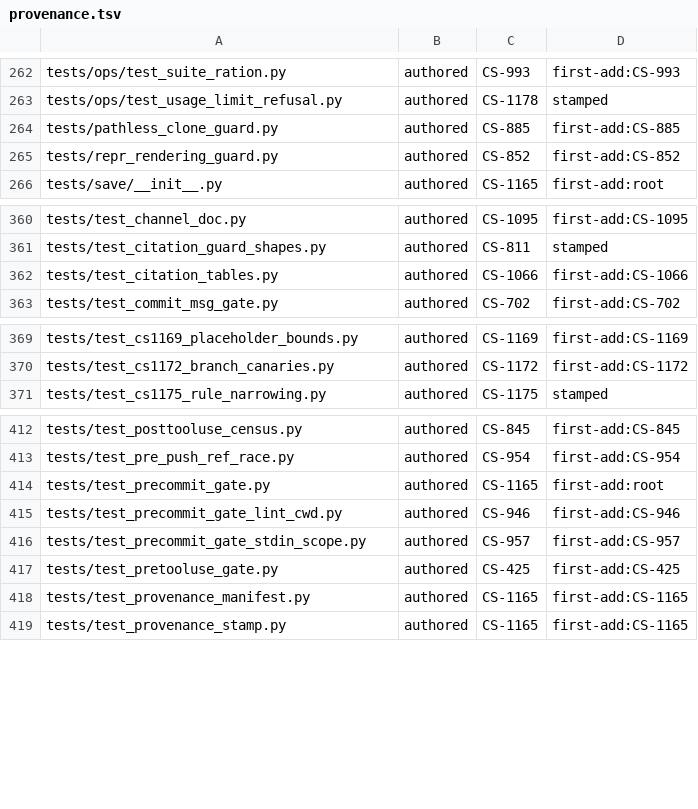
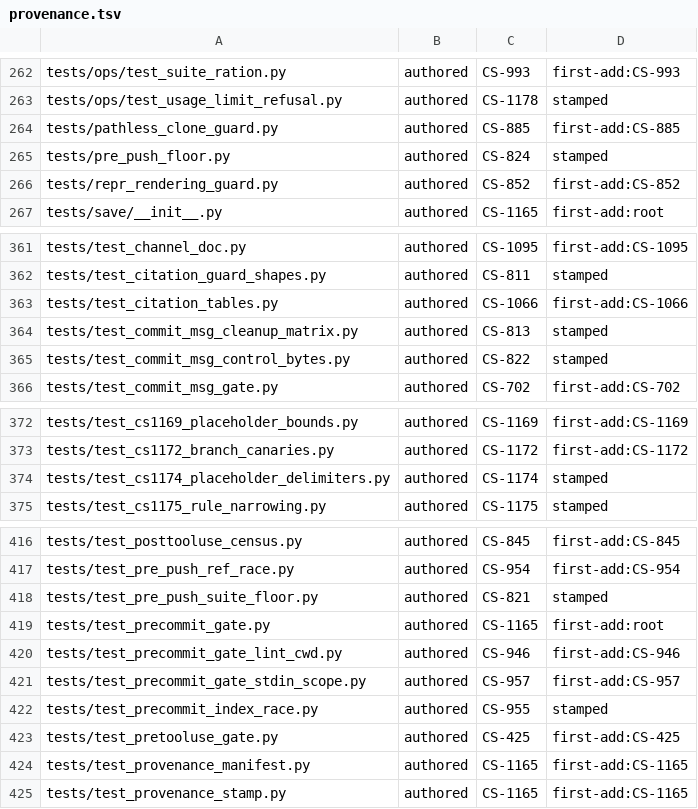
Before and after one commit to Remus3/ClockSpeed, a TSV file: tools/provenance.tsv, drawn as a sheet; only a part is shown, gaps mark what is left out; the diff names each change by its address in the sheet, - before the commit and + after, or states it on an @@ line.

Commit message:
CS-813..1174 - stamp six hook-slice test files

```diff
--- a/tools/provenance.tsv
+++ b/tools/provenance.tsv
+row 265: tests/pre_push_floor.py | authored | CS-824 | stamped
+row 364: tests/test_commit_msg_cleanup_matrix.py | authored | CS-813 | stamped
+row 365: tests/test_commit_msg_control_bytes.py | authored | CS-822 | stamped
+row 374: tests/test_cs1174_placeholder_delimiters.py | authored | CS-1174 | stamped
+row 418: tests/test_pre_push_suite_floor.py | authored | CS-821 | stamped
+row 422: tests/test_precommit_index_race.py | authored | CS-955 | stamped
```
